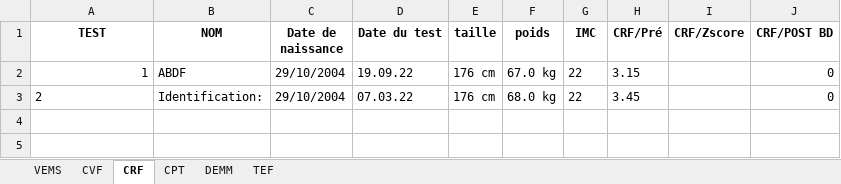
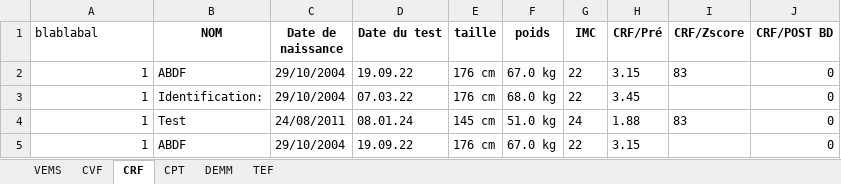
Before and after one commit to NABABD/extraction-pdf, an Excel workbook: doubleData.xlsx, sheet CRF, drawn as a sheet; values as stored, in another font and other column widths than the file's, no borders; removed rows and columns are numbered as before the commit, all else as after; the diff names each change by its address in the sheet, - before the commit and + after, or states it on an @@ line.

```diff
--- a/doubleData.xlsx (sheet CRF)
+++ b/doubleData.xlsx (sheet CRF)
-A1: TEST
+A1: blablabal
@@ A1 bold: on → off, alignment: center → left @@
+row 2: 1 | ABDF | 29/10/2004 | 19.09.22 | 176 cm | 67.0 kg | 22 | 3.15 | 83 | 0
+row 3: 1 | Identification: | 29/10/2004 | 07.03.22 | 176 cm | 68.0 kg | 22 | 3.45 |  | 0
+row 4: 1 | Test | 24/08/2011 | 08.01.24 | 145 cm | 51.0 kg | 24 | 1.88 | 83 | 0
-row 3: 2 | Identification: | 29/10/2004 | 07.03.22 | 176 cm | 68.0 kg | 22 | 3.45 |  | 0
```
Also changed, not shown: sheet VEMS, sheet CPT, sheet CVF, sheet TEF, sheet DEMM, DATA.xlsx, 6 other files.
